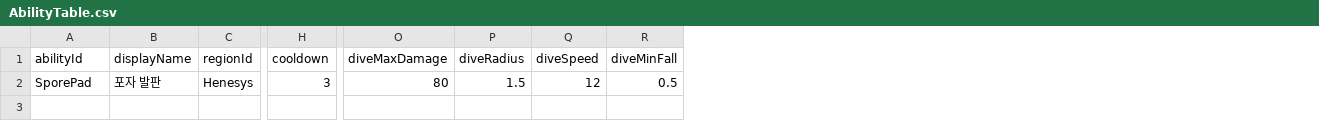
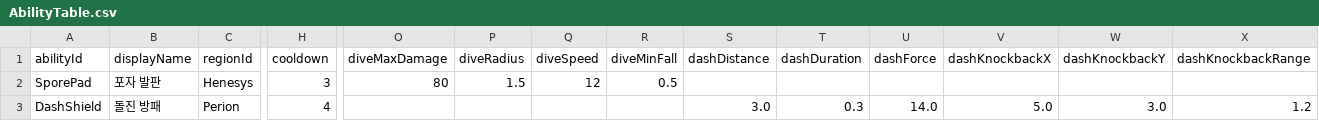
Before and after one commit to heopath/msw-alchemy-workshop, a CSV file: RootDesk/MyDesk/Data/AbilityTable.csv, drawn as a sheet; only a part is shown, gaps mark what is left out; rows hold the shown columns only; the diff names each change by its address in the sheet, - before the commit and + after, or states it on an @@ line.

```diff
--- a/RootDesk/MyDesk/Data/AbilityTable.csv
+++ b/RootDesk/MyDesk/Data/AbilityTable.csv
+column S (dashDistance), empty
+column T (dashDuration), empty
+column U (dashForce), empty
+column V (dashKnockbackX), empty
+column W (dashKnockbackY), empty
+column X (dashKnockbackRange), empty
+row 3: DashShield | 돌진 방패 | Perion | 4 |  |  |  |  | 3.0 | 0.3 | 14.0 | 5.0 | 3.0 | 1.2
```
Also changed, not shown: 7 other files.
